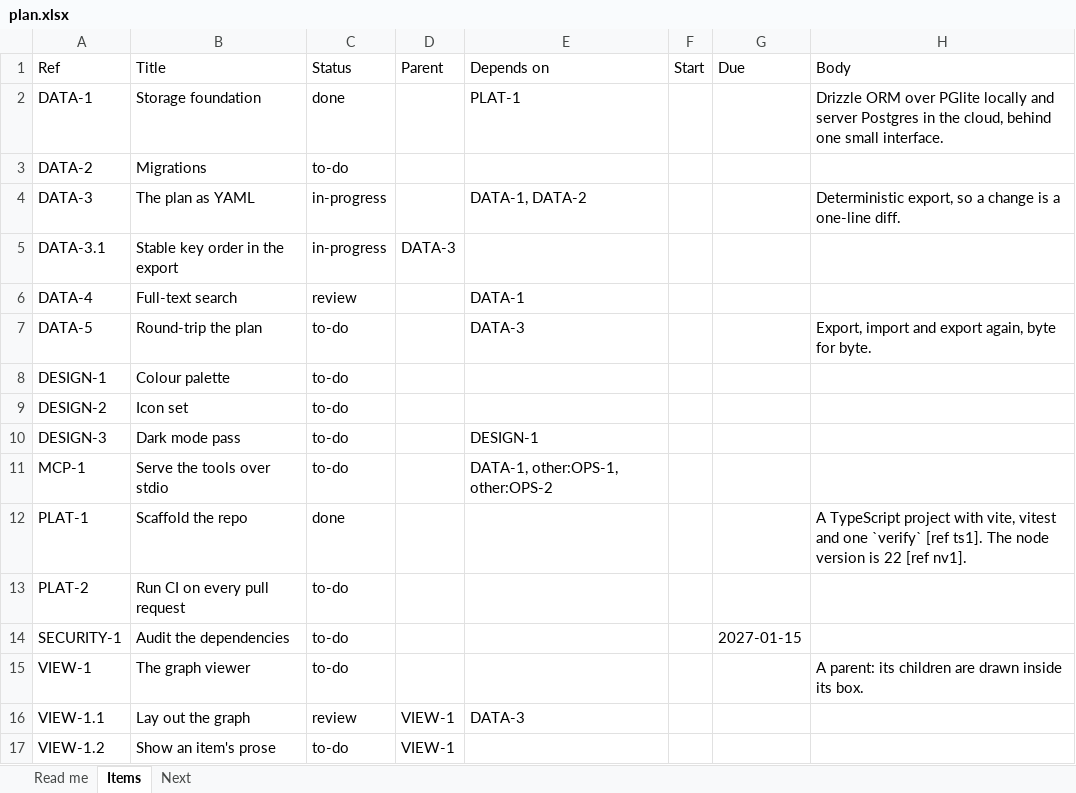
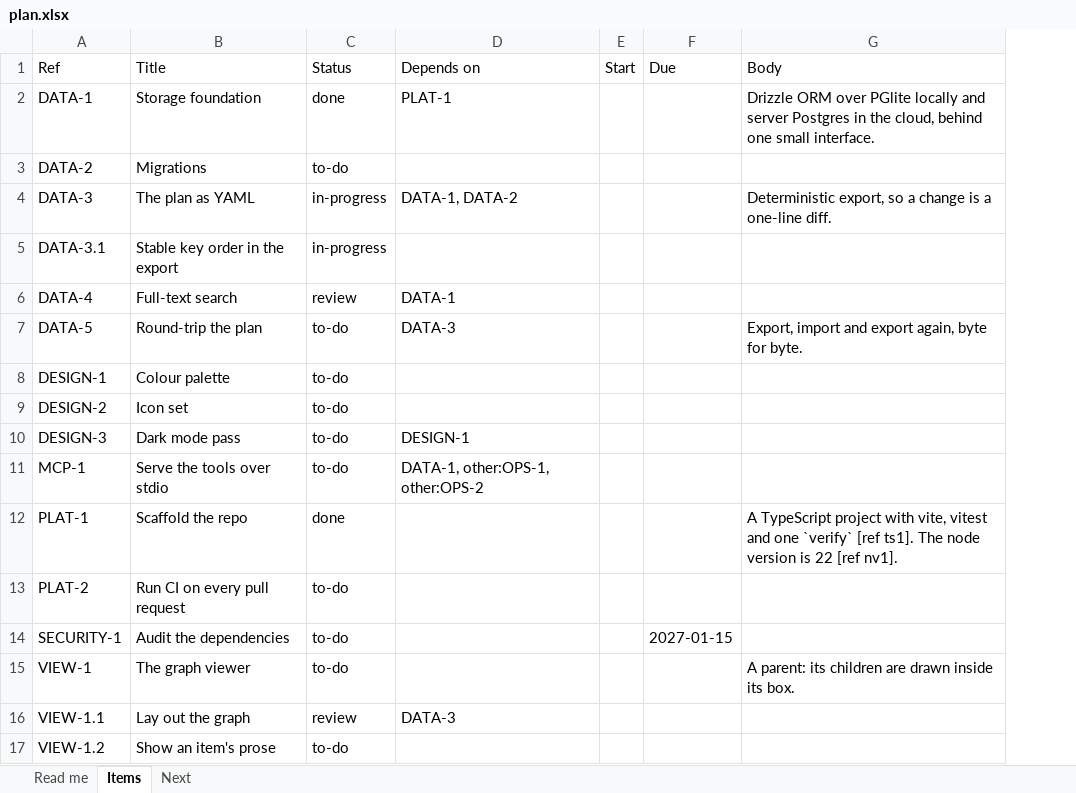
Before and after one commit to alden12/attraverso, an Excel workbook: site/sample/plan.xlsx, sheet Items, drawn as a sheet; values as stored, in another font and other column widths than the file's, no borders; table styles not drawn; the diff names each change by its address in the sheet, - before the commit and + after, or states it on an @@ line.

```diff
--- a/site/sample/plan.xlsx (sheet Items)
+++ b/site/sample/plan.xlsx (sheet Items)
-column D (Parent), rows 5-17: DATA-3 |  |  |  |  |  |  |  |  |  |  | VIEW-1 | VIEW-1
```
Also changed, not shown: sheet Read me, hidden cells, 25 other files.
